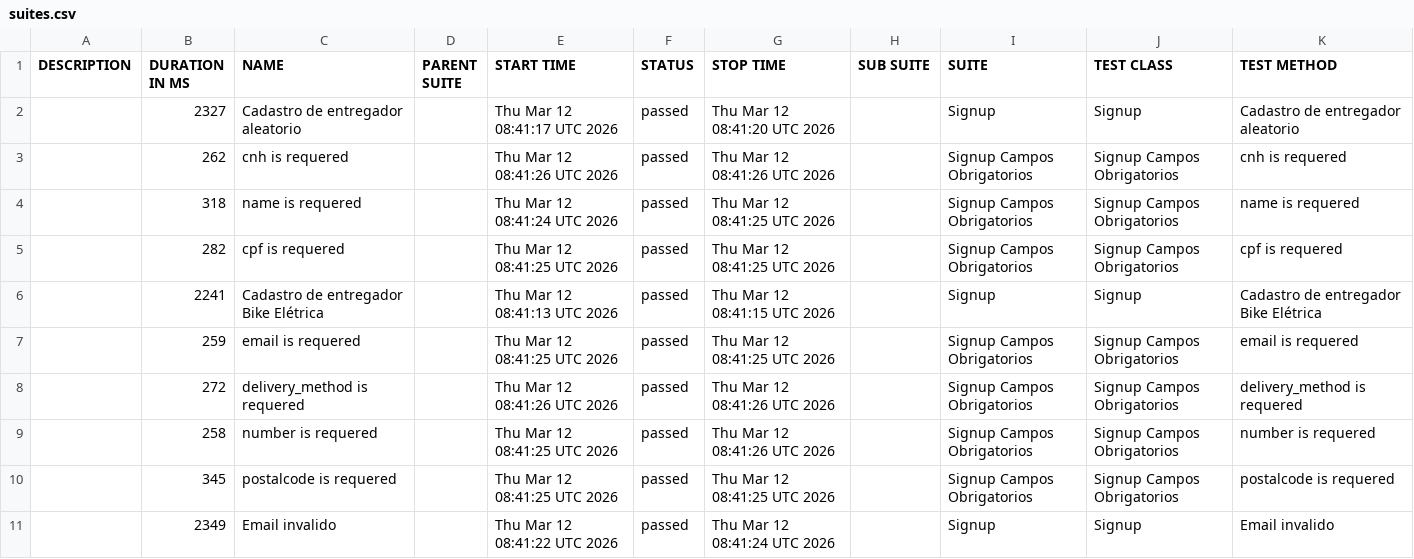
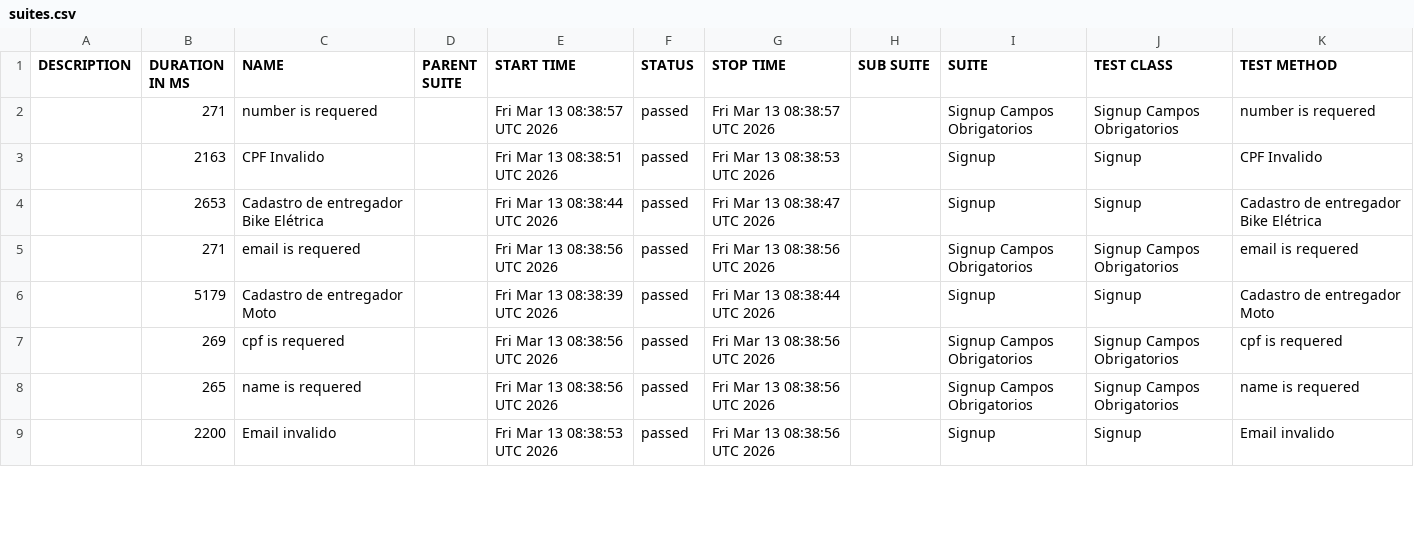
Before and after one commit to diegobbarbosa09/buger-eats-cypress, a CSV file: data/suites.csv, drawn as a sheet; only a part is shown; the diff covers the shown part only.

```diff
--- a/data/suites.csv
+++ b/data/suites.csv
@@ -1,11 +1,9 @@
 "DESCRIPTION","DURATION IN MS","NAME","PARENT SUITE","START TIME","STATUS","STOP TIME","SUB SUITE","SUITE","TEST CLASS","TEST METHOD"
-"","2327","Cadastro de entregador aleatorio","","Thu Mar 12 08:41:17 UTC 2026","passed","Thu Mar 12 08:41:20 UTC 2026","","Signup","Signup","Cadastro de entregador aleatorio"
-"","262","cnh is requered","","Thu Mar 12 08:41:26 UTC 2026","passed","Thu Mar 12 08:41:26 UTC 2026","","Signup Campos Obrigatorios","Signup Campos Obrigatorios","cnh is requered"
-"","318","name is requered","","Thu Mar 12 08:41:24 UTC 2026","passed","Thu Mar 12 08:41:25 UTC 2026","","Signup Campos Obrigatorios","Signup Campos Obrigatorios","name is requered"
-"","282","cpf is requered","","Thu Mar 12 08:41:25 UTC 2026","passed","Thu Mar 12 08:41:25 UTC 2026","","Signup Campos Obrigatorios","Signup Campos Obrigatorios","cpf is requered"
-"","2241","Cadastro de entregador Bike Elétrica","","Thu Mar 12 08:41:13 UTC 2026","passed","Thu Mar 12 08:41:15 UTC 2026","","Signup","Signup","Cadastro de entregador Bike Elétrica"
-"","259","email is requered","","Thu Mar 12 08:41:25 UTC 2026","passed","Thu Mar 12 08:41:25 UTC 2026","","Signup Campos Obrigatorios","Signup Campos Obrigatorios","email is requered"
-"","272","delivery_method is requered","","Thu Mar 12 08:41:26 UTC 2026","passed","Thu Mar 12 08:41:26 UTC 2026","","Signup Campos Obrigatorios","Signup Campos Obrigatorios","delivery_method is requered"
-"","258","number is requered","","Thu Mar 12 08:41:25 UTC 2026","passed","Thu Mar 12 08:41:26 UTC 2026","","Signup Campos Obrigatorios","Signup Campos Obrigatorios","number is requered"
-"","345","postalcode is requered","","Thu Mar 12 08:41:25 UTC 2026","passed","Thu Mar 12 08:41:25 UTC 2026","","Signup Campos Obrigatorios","Signup Campos Obrigatorios","postalcode is requered"
-"","2349","Email invalido","","Thu Mar 12 08:41:22 UTC 2026","passed","Thu Mar 12 08:41:24 UTC 2026","","Signup","Signup","Email invalido"
+"","271","number is requered","","Fri Mar 13 08:38:57 UTC 2026","passed","Fri Mar 13 08:38:57 UTC 2026","","Signup Campos Obrigatorios","Signup Campos Obrigatorios","number is requered"
+"","2163","CPF Invalido","","Fri Mar 13 08:38:51 UTC 2026","passed","Fri Mar 13 08:38:53 UTC 2026","","Signup","Signup","CPF Invalido"
+"","2653","Cadastro de entregador Bike Elétrica","","Fri Mar 13 08:38:44 UTC 2026","passed","Fri Mar 13 08:38:47 UTC 2026","","Signup","Signup","Cadastro de entregador Bike Elétrica"
+"","271","email is requered","","Fri Mar 13 08:38:56 UTC 2026","passed","Fri Mar 13 08:38:56 UTC 2026","","Signup Campos Obrigatorios","Signup Campos Obrigatorios","email is requered"
+"","5179","Cadastro de entregador Moto","","Fri Mar 13 08:38:39 UTC 2026","passed","Fri Mar 13 08:38:44 UTC 2026","","Signup","Signup","Cadastro de entregador Moto"
+"","269","cpf is requered","","Fri Mar 13 08:38:56 UTC 2026","passed","Fri Mar 13 08:38:56 UTC 2026","","Signup Campos Obrigatorios","Signup Campos Obrigatorios","cpf is requered"
+"","265","name is requered","","Fri Mar 13 08:38:56 UTC 2026","passed","Fri Mar 13 08:38:56 UTC 2026","","Signup Campos Obrigatorios","Signup Campos Obrigatorios","name is requered"
+"","2200","Email invalido","","Fri Mar 13 08:38:53 UTC 2026","passed","Fri Mar 13 08:38:56 UTC 2026","","Signup","Signup","Email invalido"
```
Also changed, not shown: 3 added rows, 1 removed row and 8 edited cells elsewhere in this file, 40 other files.
